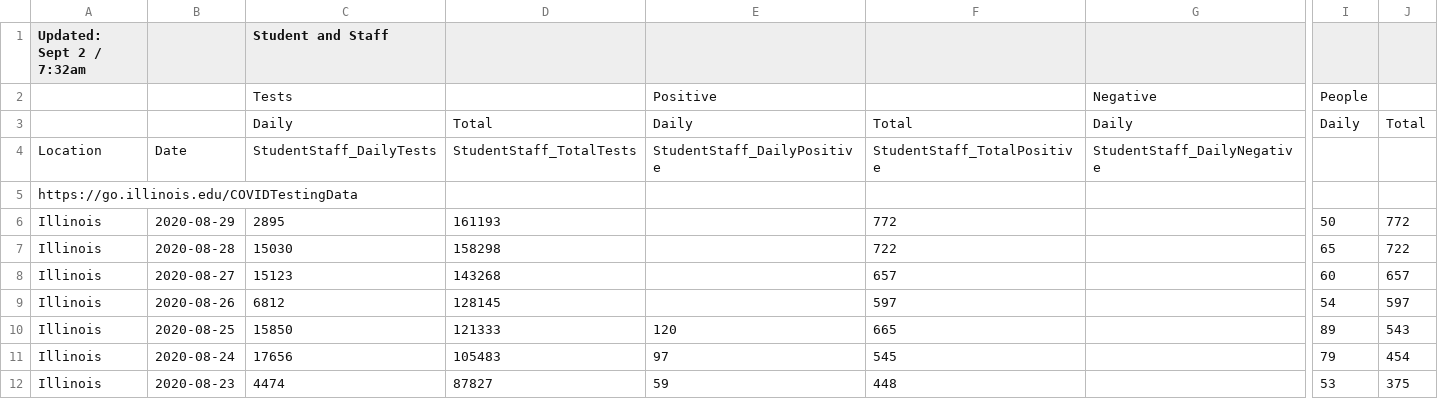
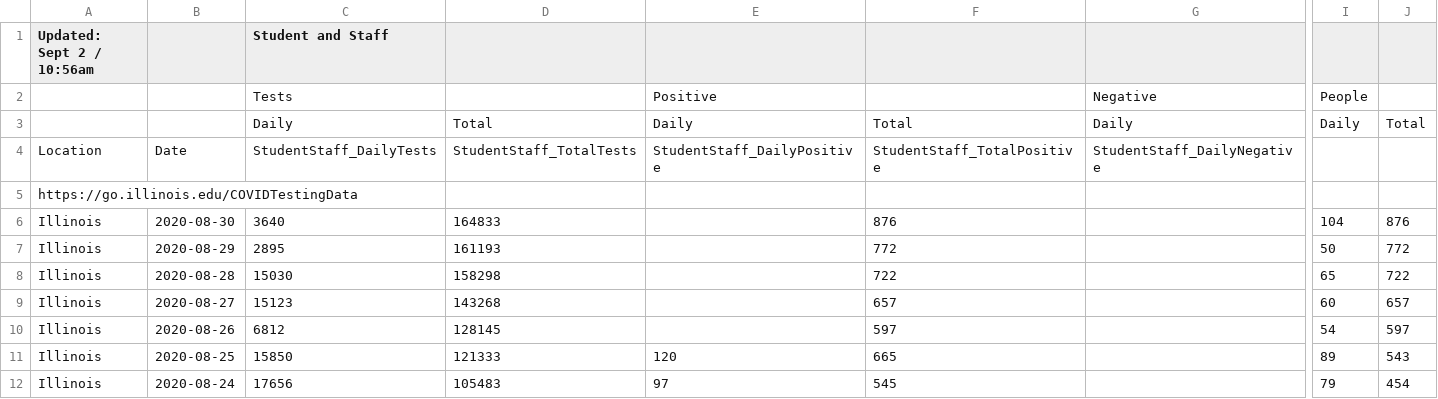
Before and after one commit to wadefagen/waf.cs.illinois.edu, a CSV file: covid-19/data/big10-covid - Testing Data.csv, drawn as a sheet; only a part is shown, gaps mark what is left out; the shorter side is filled out with more unchanged rows; rows hold the shown columns only; the diff names each change by its address in the sheet, - before the commit and + after, or states it on an @@ line.

Commit message:
Illinois update

```diff
--- a/covid-19/data/big10-covid - Testing Data.csv
+++ b/covid-19/data/big10-covid - Testing Data.csv
-A1: Updated: Sept 2 / 7:32am
+A1: Updated: Sept 2 / 10:56am
+row 6: Illinois | 2020-08-30 | 3640 | 164833 |  | 876 |  | 104 | 876
```
Also changed, not shown: covid-19/data/data.csv.
